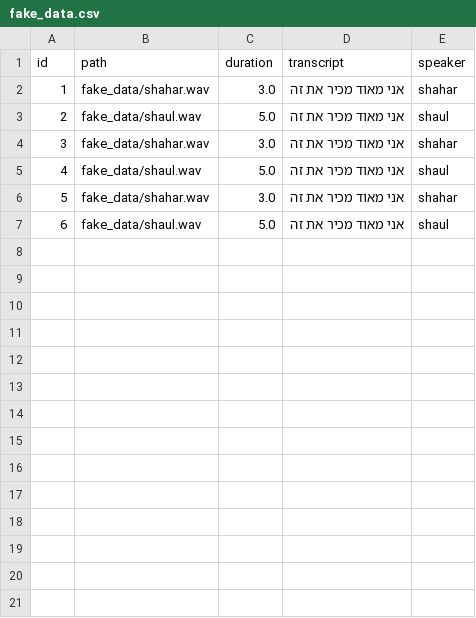
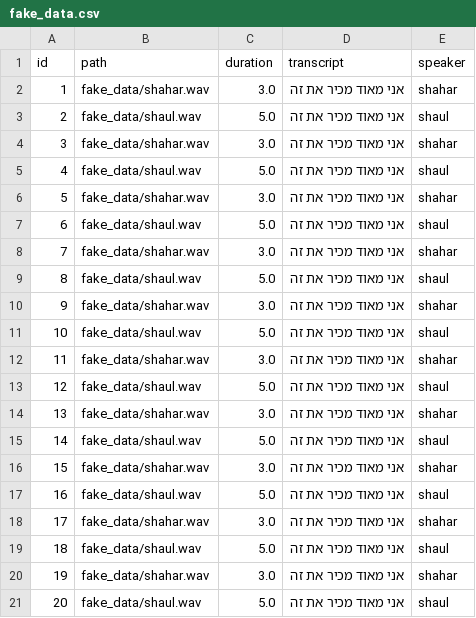
Before and after one commit to D4niel0s/HebTTS, a CSV file: valle/data_pre_processing/fake_data.csv, drawn as a sheet; the diff names each change by its address in the sheet, - before the commit and + after, or states it on an @@ line.

```diff
--- a/valle/data_pre_processing/fake_data.csv
+++ b/valle/data_pre_processing/fake_data.csv
+row 8: 7 | fake_data/shahar.wav | 3.0 | אני מאוד מכיר את זה | shahar
+row 9: 8 | fake_data/shaul.wav | 5.0 | אני מאוד מכיר את זה | shaul
+row 10: 9 | fake_data/shahar.wav | 3.0 | אני מאוד מכיר את זה | shahar
+row 11: 10 | fake_data/shaul.wav | 5.0 | אני מאוד מכיר את זה | shaul
+row 12: 11 | fake_data/shahar.wav | 3.0 | אני מאוד מכיר את זה | shahar
+row 13: 12 | fake_data/shaul.wav | 5.0 | אני מאוד מכיר את זה | shaul
+row 14: 13 | fake_data/shahar.wav | 3.0 | אני מאוד מכיר את זה | shahar
+row 15: 14 | fake_data/shaul.wav | 5.0 | אני מאוד מכיר את זה | shaul
+row 16: 15 | fake_data/shahar.wav | 3.0 | אני מאוד מכיר את זה | shahar
+row 17: 16 | fake_data/shaul.wav | 5.0 | אני מאוד מכיר את זה | shaul
+row 18: 17 | fake_data/shahar.wav | 3.0 | אני מאוד מכיר את זה | shahar
+row 19: 18 | fake_data/shaul.wav | 5.0 | אני מאוד מכיר את זה | shaul
+row 20: 19 | fake_data/shahar.wav | 3.0 | אני מאוד מכיר את זה | shahar
+row 21: 20 | fake_data/shaul.wav | 5.0 | אני מאוד מכיר את זה | shaul
```
Also changed, not shown: 15 other files.
